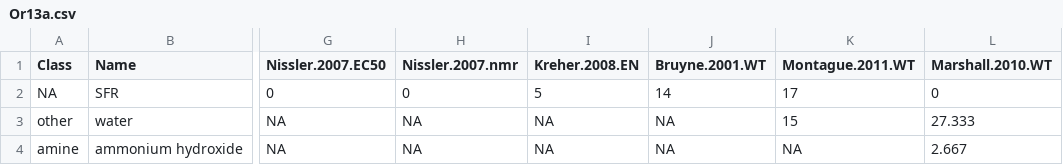
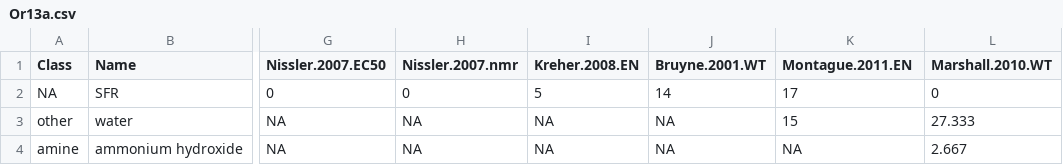
Before and after one commit to ropensci/DoOR.data, a CSV file: data/Or13a.csv, drawn as a sheet; only a part is shown, gaps mark what is left out; the diff names each change by its address in the sheet, - before the commit and + after, or states it on an @@ line.

Commit message:
corrected data set name (Montague.2011.EN, not WT)

```diff
--- a/data/Or13a.csv
+++ b/data/Or13a.csv
-K1: Montague.2011.WT
+K1: Montague.2011.EN
```
Also changed, not shown: data/Or22c.csv, data/Or24a.csv, 22 other files.
